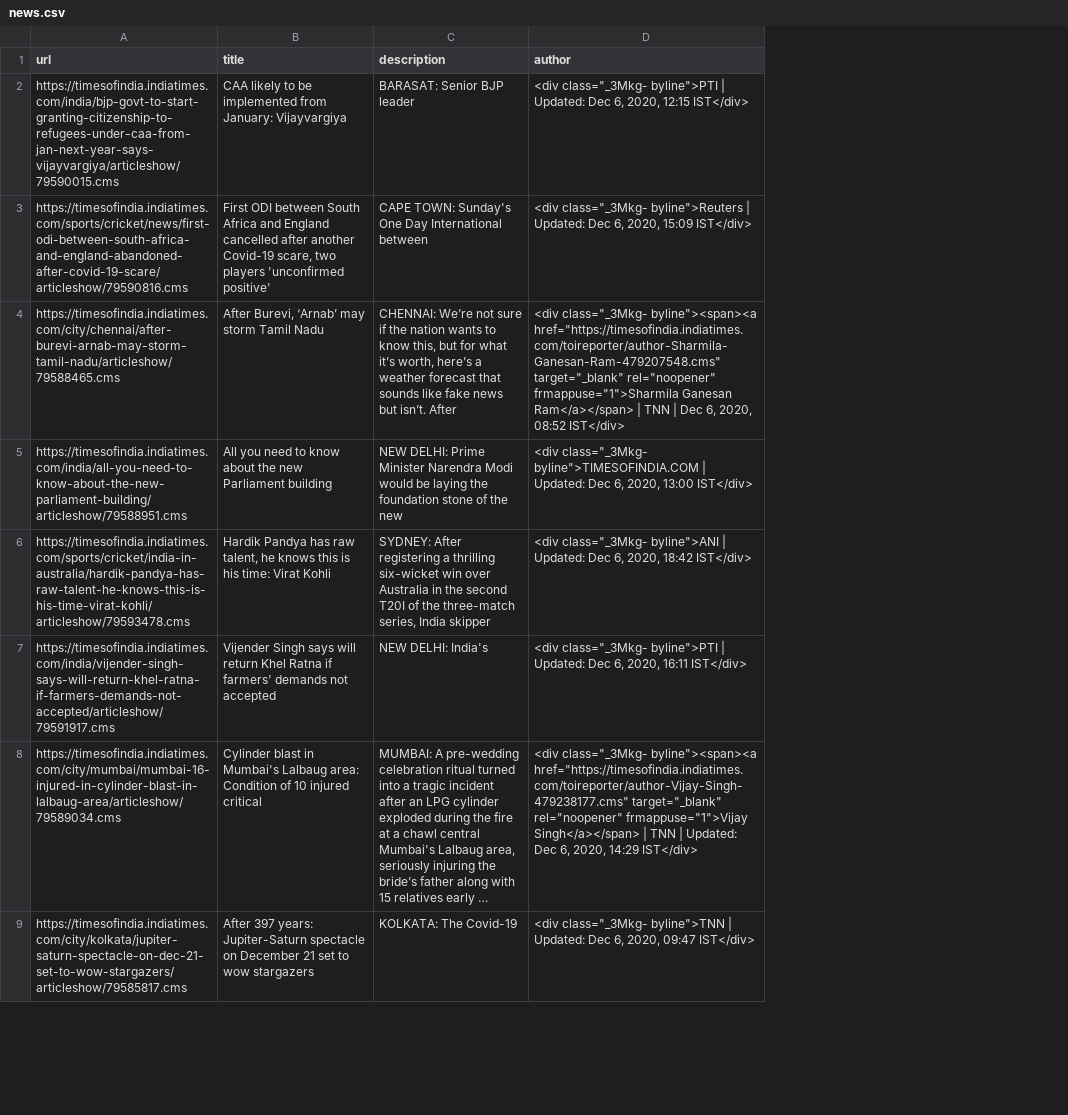
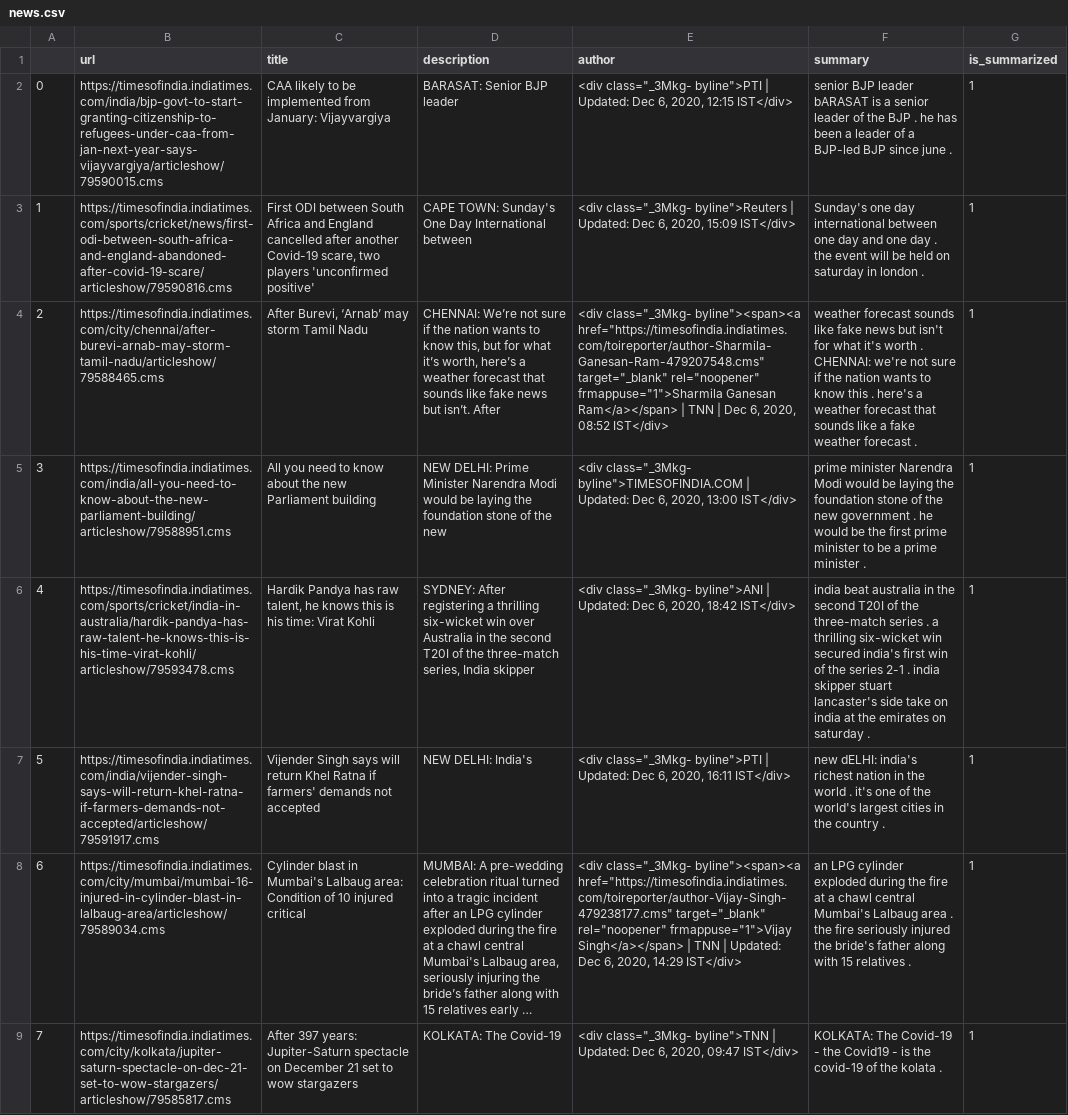
Before and after one commit to sonishreyas/news_scraper, a CSV file: NEWS_SCRAPER/NEWS_SCRAPER/spiders/news.csv, drawn as a sheet; only a part is shown; long unchanged cells end in …; the diff names each change by its address in the sheet, - before the commit and + after, or states it on an @@ line.

Commit message:
update to news

```diff
--- a/NEWS_SCRAPER/NEWS_SCRAPER/spiders/news.csv
+++ b/NEWS_SCRAPER/NEWS_SCRAPER/spiders/news.csv
+column A, rows 2-9: 0 | 1 | 2 | 3 | 4 | 5 | 6 | 7
+column F (summary), rows 2-9: senior BJP leader bARASAT is a senior leader of the BJP . he has been a leader of a BJP-led BJP since june . | Sunday's one day international between one day and one day . the event will be held on saturday in london . | weather forecast sounds like fake news but isn't for what it's worth . CHENNAI: we're not sure if the nation wants to know this . here's a weather forecast that sounds like a fake weather forecast . | prime minister Narendra Modi would be laying the foundation stone of the new government . he would be the first prime minister to be a prime minister . | india beat australia in the second T20I of the three-match series . a thrilling six-wicket win secured india's first win of the series 2-1 . india skipper stuart lancaster's side take on india at the emirates on saturday . | new dELHI: india's richest nation in the world . it's one of the world's largest cities in the country . | an LPG cylinder exploded during the fire at a chawl central Mumbai's Lalbaug area . the fire seriously injured the bride's father along with 15 relatives . | KOLKATA: The Covid-19 - the Covid19 - is the covid-19 of the kolata .
+column G (is_summarized), rows 2-9: all 1
```
